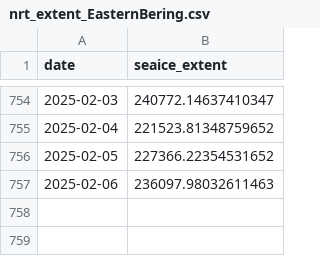
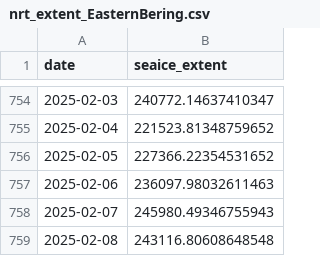
Before and after one commit to polarwatch/alaska-seaice, a CSV file: data/nrt_extent_EasternBering.csv, drawn as a sheet; only a part is shown, gaps mark what is left out.

Commit message:
Update CSV data

```diff
--- a/data/nrt_extent_EasternBering.csv
+++ b/data/nrt_extent_EasternBering.csv
@@ -757 +757,3 @@ date,seaice_extent
 2025-02-06,236097.98032611463
+2025-02-07,245980.49346755943
+2025-02-08,243116.80608648548
```
Also changed, not shown: data/nrt_extent_AlaskanArctic.csv, data/nrt_extent_NorthernBering.csv, 1 other file.
